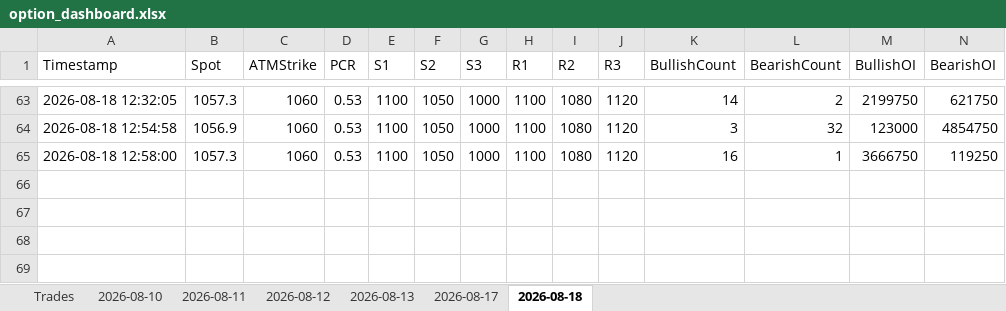
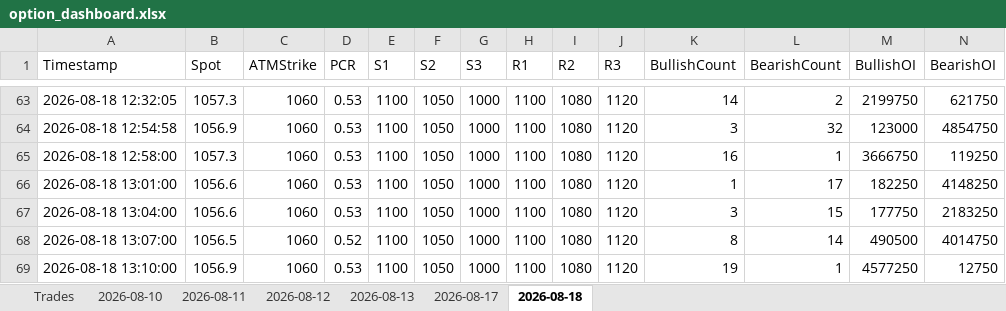
Before and after one commit to ravichandrant1697/option--dashboard1, an Excel workbook: option_dashboard.xlsx, sheet 2026-08-18, drawn as a sheet; only a part is shown, gaps mark what is left out; values as stored, in another font and other column widths than the file's, no borders; rows hold the shown columns only; the diff names each change by its address in the sheet, - before the commit and + after, or states it on an @@ line.

Commit message:
state: periodic 2026-08-18T07:40Z

```diff
--- a/option_dashboard.xlsx (sheet 2026-08-18)
+++ b/option_dashboard.xlsx (sheet 2026-08-18)
+row 66: 2026-08-18 13:01:00 | 1056.6 | 1060 | 0.53 | 1100 | 1050 | 1000 | 1100 | 1080 | 1120 | 1 | 17 | 182250 | 4148250
+row 67: 2026-08-18 13:04:00 | 1056.6 | 1060 | 0.53 | 1100 | 1050 | 1000 | 1100 | 1080 | 1120 | 3 | 15 | 177750 | 2183250
+row 68: 2026-08-18 13:07:00 | 1056.5 | 1060 | 0.52 | 1100 | 1050 | 1000 | 1100 | 1080 | 1120 | 8 | 14 | 490500 | 4014750
+row 69: 2026-08-18 13:10:00 | 1056.9 | 1060 | 0.53 | 1100 | 1050 | 1000 | 1100 | 1080 | 1120 | 19 | 1 | 4577250 | 12750
```
